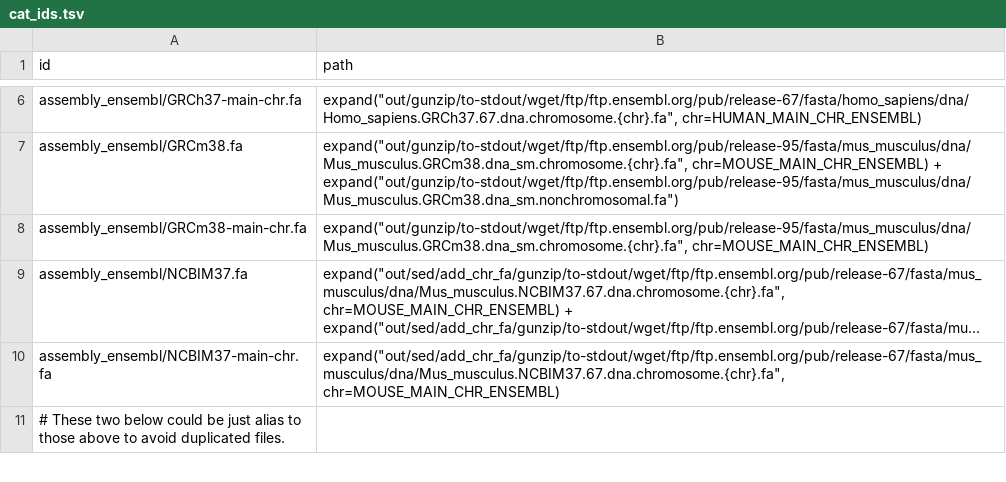
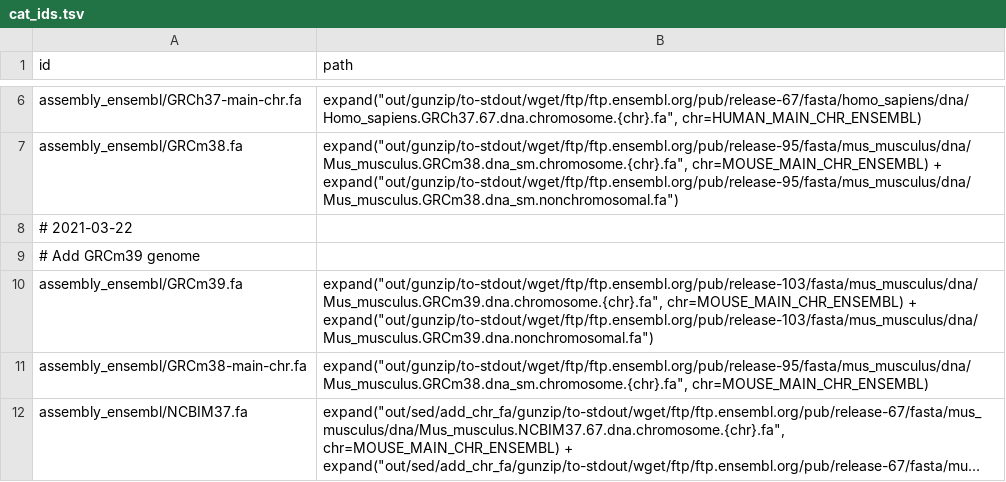
Before and after one commit to guillaumecharbonnier/mw-lib, a TSV file: src/snakemake/tables/cat_ids.tsv, drawn as a sheet; only a part is shown, gaps mark what is left out; the shorter side is filled out with more unchanged rows; long unchanged cells end in …; the diff names each change by its address in the sheet, - before the commit and + after, or states it on an @@ line.

```diff
--- a/src/snakemake/tables/cat_ids.tsv
+++ b/src/snakemake/tables/cat_ids.tsv
+row 8: # 2021-03-22
+row 9: # Add GRCm39 genome
+row 10: assembly_ensembl/GRCm39.fa | expand("out/gunzip/to-stdout/wget/ftp/ftp.ensembl.org/pub/release-103/fasta/mus_musculus/dna/Mus_musculus.GRCm39.dna.chromosome.{chr}.fa", chr=MOUSE_MAIN_CHR_ENSEMBL) + expand("out/gunzip/to-stdout/wget/ftp/ftp.ensembl.org/pub/release-103/fasta/mus_musculus/dna/Mus_musculus.GRCm39.dna.nonchromosomal.fa")
```
Also changed, not shown: src/snakemake/tables/adapter.tsv, src/snakemake/tables/chrominfo_ids.tsv, 7 other files.
